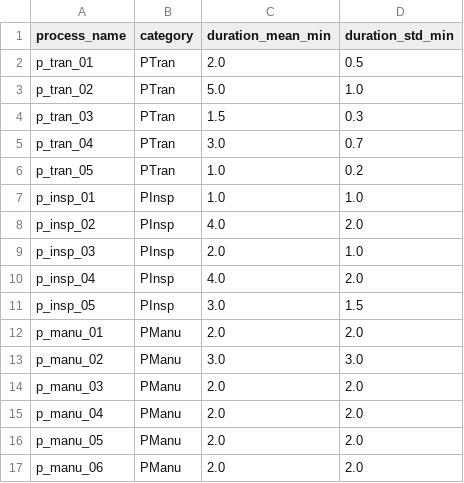
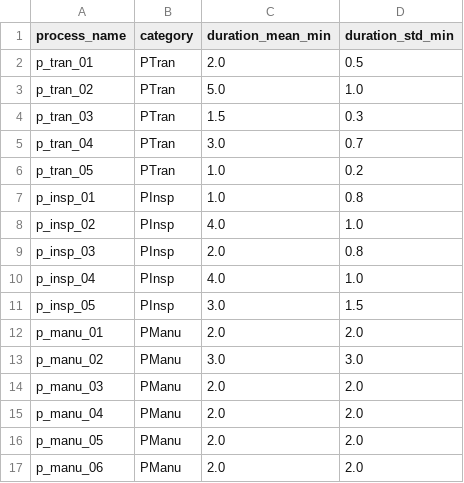
Before and after one commit to jensbeckerAA/Benchmark-Problem-for-Capacity-Planning-in-Remanufacturing, a CSV file: processes.csv, drawn as a sheet.

Commit message:
Update processes.csv

```diff
--- a/processes.csv
+++ b/processes.csv
@@ -6,6 +6,6 @@ p_tran_04,PTran,3.0,0.7
 p_tran_05,PTran,1.0,0.2
-p_insp_01,PInsp,1.0,1.0
-p_insp_02,PInsp,4.0,2.0
-p_insp_03,PInsp,2.0,1.0
-p_insp_04,PInsp,4.0,2.0
+p_insp_01,PInsp,1.0,0.8
+p_insp_02,PInsp,4.0,1.0
+p_insp_03,PInsp,2.0,0.8
+p_insp_04,PInsp,4.0,1.0
 p_insp_05,PInsp,3.0,1.5
```
